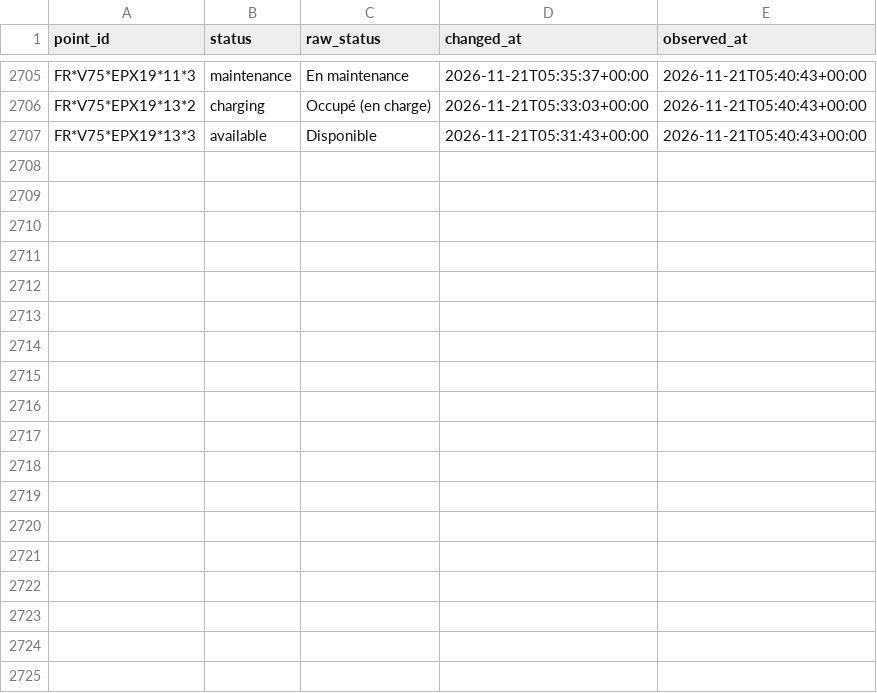
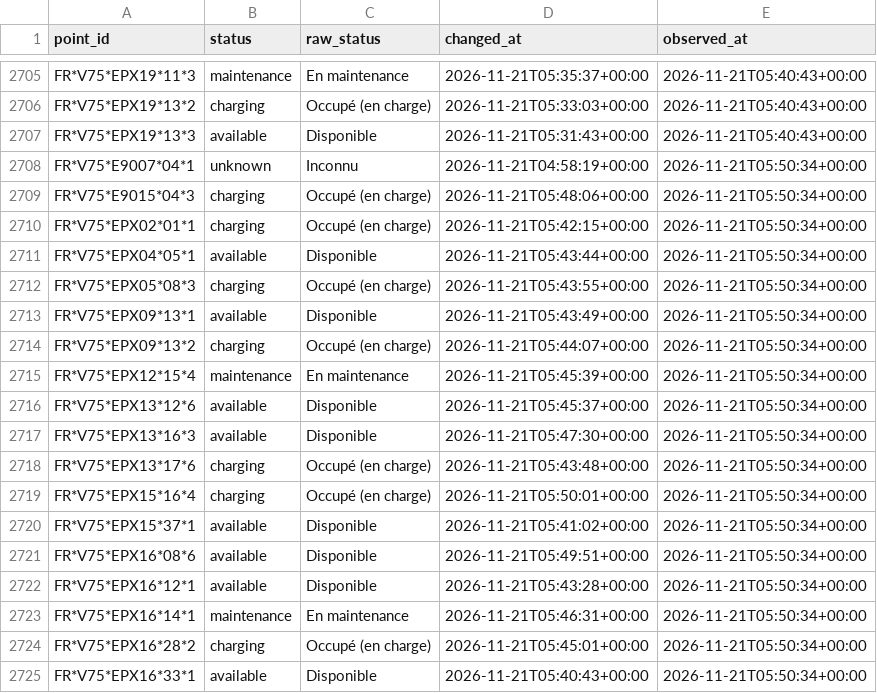
Before and after one commit to karthi108/allo-paris, a CSV file: events/2026-11-21.csv, drawn as a sheet; only a part is shown, gaps mark what is left out.

```diff
--- a/events/2026-11-21.csv
+++ b/events/2026-11-21.csv
@@ -2707 +2707,19 @@ FR*V75*EPX19*13*2,charging,Occupé (en charge),2026-11-21T05:33:03+00:00,2026-11
 FR*V75*EPX19*13*3,available,Disponible,2026-11-21T05:31:43+00:00,2026-11-21T05:40:43+00:00
+FR*V75*E9007*04*1,unknown,Inconnu,2026-11-21T04:58:19+00:00,2026-11-21T05:50:34+00:00
+FR*V75*E9015*04*3,charging,Occupé (en charge),2026-11-21T05:48:06+00:00,2026-11-21T05:50:34+00:00
+FR*V75*EPX02*01*1,charging,Occupé (en charge),2026-11-21T05:42:15+00:00,2026-11-21T05:50:34+00:00
+FR*V75*EPX04*05*1,available,Disponible,2026-11-21T05:43:44+00:00,2026-11-21T05:50:34+00:00
+FR*V75*EPX05*08*3,charging,Occupé (en charge),2026-11-21T05:43:55+00:00,2026-11-21T05:50:34+00:00
+FR*V75*EPX09*13*1,available,Disponible,2026-11-21T05:43:49+00:00,2026-11-21T05:50:34+00:00
+FR*V75*EPX09*13*2,charging,Occupé (en charge),2026-11-21T05:44:07+00:00,2026-11-21T05:50:34+00:00
+FR*V75*EPX12*15*4,maintenance,En maintenance,2026-11-21T05:45:39+00:00,2026-11-21T05:50:34+00:00
+FR*V75*EPX13*12*6,available,Disponible,2026-11-21T05:45:37+00:00,2026-11-21T05:50:34+00:00
+FR*V75*EPX13*16*3,available,Disponible,2026-11-21T05:47:30+00:00,2026-11-21T05:50:34+00:00
+FR*V75*EPX13*17*6,charging,Occupé (en charge),2026-11-21T05:43:48+00:00,2026-11-21T05:50:34+00:00
+FR*V75*EPX15*16*4,charging,Occupé (en charge),2026-11-21T05:50:01+00:00,2026-11-21T05:50:34+00:00
+FR*V75*EPX15*37*1,available,Disponible,2026-11-21T05:41:02+00:00,2026-11-21T05:50:34+00:00
+FR*V75*EPX16*08*6,available,Disponible,2026-11-21T05:49:51+00:00,2026-11-21T05:50:34+00:00
+FR*V75*EPX16*12*1,available,Disponible,2026-11-21T05:43:28+00:00,2026-11-21T05:50:34+00:00
+FR*V75*EPX16*14*1,maintenance,En maintenance,2026-11-21T05:46:31+00:00,2026-11-21T05:50:34+00:00
+FR*V75*EPX16*28*2,charging,Occupé (en charge),2026-11-21T05:45:01+00:00,2026-11-21T05:50:34+00:00
+FR*V75*EPX16*33*1,available,Disponible,2026-11-21T05:40:43+00:00,2026-11-21T05:50:34+00:00
```
Also changed, not shown: snapshots.csv, state.csv, 1 other file.
